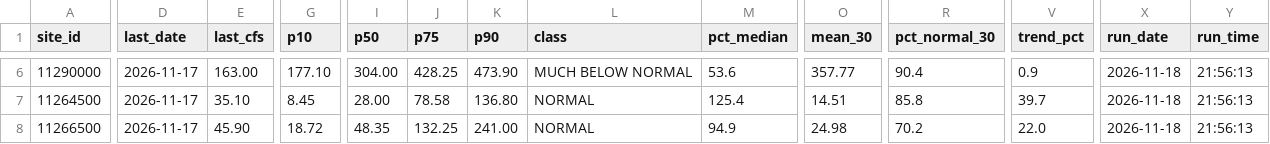
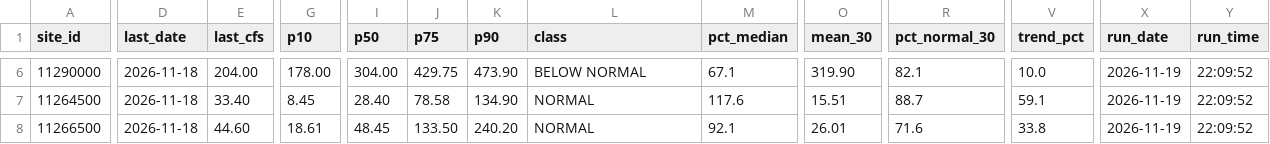
Before and after one commit to bdgroves/sierra-flow-handoff, a CSV file: docs/data/results.csv, drawn as a sheet; only a part is shown, gaps mark what is left out; the diff covers the shown part only; the diff names each change by its address in the sheet, - before the commit and + after, or states it on an @@ line.

```diff
--- a/docs/data/results.csv
+++ b/docs/data/results.csv
-D6:D8 (last_date): 2026-11-17
+D6:D8 (last_date): 2026-11-18
-E6 (last_cfs): 163.00
+E6 (last_cfs): 204.00
-G6 (p10): 177.10
+G6 (p10): 178.00
-J6 (p75): 428.25
+J6 (p75): 429.75
-L6 (class): MUCH BELOW NORMAL
+L6 (class): BELOW NORMAL
-M6 (pct_median): 53.6
+M6 (pct_median): 67.1
-O6 (mean_30): 357.77
+O6 (mean_30): 319.90
-R6 (pct_normal_30): 90.4
+R6 (pct_normal_30): 82.1
-V6 (trend_pct): 0.9
+V6 (trend_pct): 10.0
-X6:X8 (run_date): 2026-11-18
+X6:X8 (run_date): 2026-11-19
-Y6:Y8 (run_time): 21:56:13
+Y6:Y8 (run_time): 22:09:52
-E7 (last_cfs): 35.10
+E7 (last_cfs): 33.40
-I7 (p50): 28.00
+I7 (p50): 28.40
-K7 (p90): 136.80
+K7 (p90): 134.90
-M7 (pct_median): 125.4
+M7 (pct_median): 117.6
-O7 (mean_30): 14.51
+O7 (mean_30): 15.51
-R7 (pct_normal_30): 85.8
+R7 (pct_normal_30): 88.7
-V7 (trend_pct): 39.7
+V7 (trend_pct): 59.1
-E8 (last_cfs): 45.90
+E8 (last_cfs): 44.60
-G8 (p10): 18.72
+G8 (p10): 18.61
-I8 (p50): 48.35
+I8 (p50): 48.45
-J8 (p75): 132.25
+J8 (p75): 133.50
-K8 (p90): 241.00
+K8 (p90): 240.20
-M8 (pct_median): 94.9
+M8 (pct_median): 92.1
-O8 (mean_30): 24.98
+O8 (mean_30): 26.01
-R8 (pct_normal_30): 70.2
+R8 (pct_normal_30): 71.6
-V8 (trend_pct): 22.0
+V8 (trend_pct): 33.8
```
Also changed, not shown: 56 edited cells elsewhere in this file, 9 other files.
